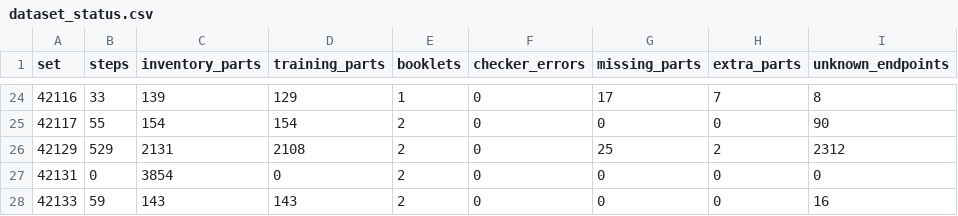
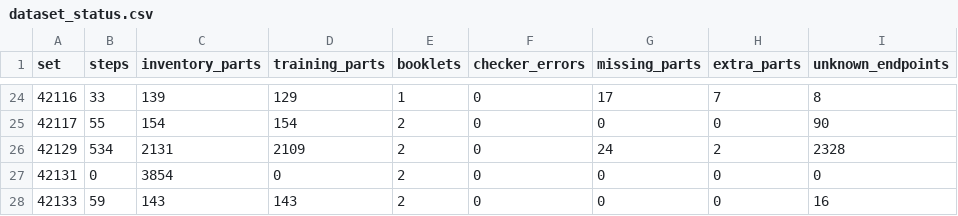
Before and after one commit to Denisuper/Lego-AI, a CSV file: docs/dataset_status.csv, drawn as a sheet; only a part is shown, gaps mark what is left out; the diff names each change by its address in the sheet, - before the commit and + after, or states it on an @@ line.

Commit message:
Restore Zetros engine detail source steps 318 through 331

```diff
--- a/docs/dataset_status.csv
+++ b/docs/dataset_status.csv
-B26 (steps): 529
+B26 (steps): 534
-D26 (training_parts): 2108
+D26 (training_parts): 2109
-G26 (missing_parts): 25
+G26 (missing_parts): 24
-I26 (unknown_endpoints): 2312
+I26 (unknown_endpoints): 2328
```
Also changed, not shown: 4 other files.
